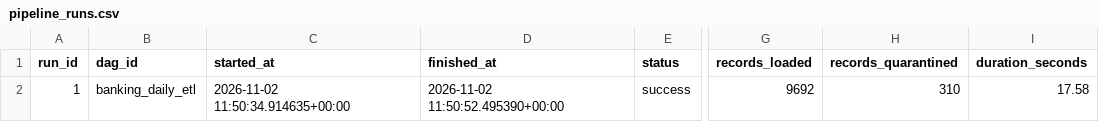
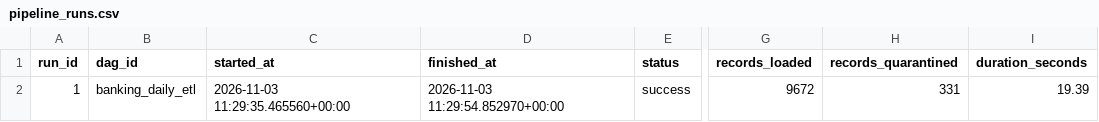
Before and after one commit to AG-geodata-analyst/banking-data-reliability-platform, a CSV file: dashboard/data/synthetic/pipeline_runs.csv, drawn as a sheet; only a part is shown, gaps mark what is left out; the diff names each change by its address in the sheet, - before the commit and + after, or states it on an @@ line.

```diff
--- a/dashboard/data/synthetic/pipeline_runs.csv
+++ b/dashboard/data/synthetic/pipeline_runs.csv
-C2 (started_at): 2026-11-02 11:50:34.914635+00:00
+C2 (started_at): 2026-11-03 11:29:35.465560+00:00
-D2 (finished_at): 2026-11-02 11:50:52.495390+00:00
+D2 (finished_at): 2026-11-03 11:29:54.852970+00:00
-G2 (records_loaded): 9692
+G2 (records_loaded): 9672
-H2 (records_quarantined): 310
+H2 (records_quarantined): 331
-I2 (duration_seconds): 17.58
+I2 (duration_seconds): 19.39
```
Also changed, not shown: dashboard/data/synthetic/daily_metrics.csv, dashboard/data/synthetic/fact_transactions.csv, 2 other files.
